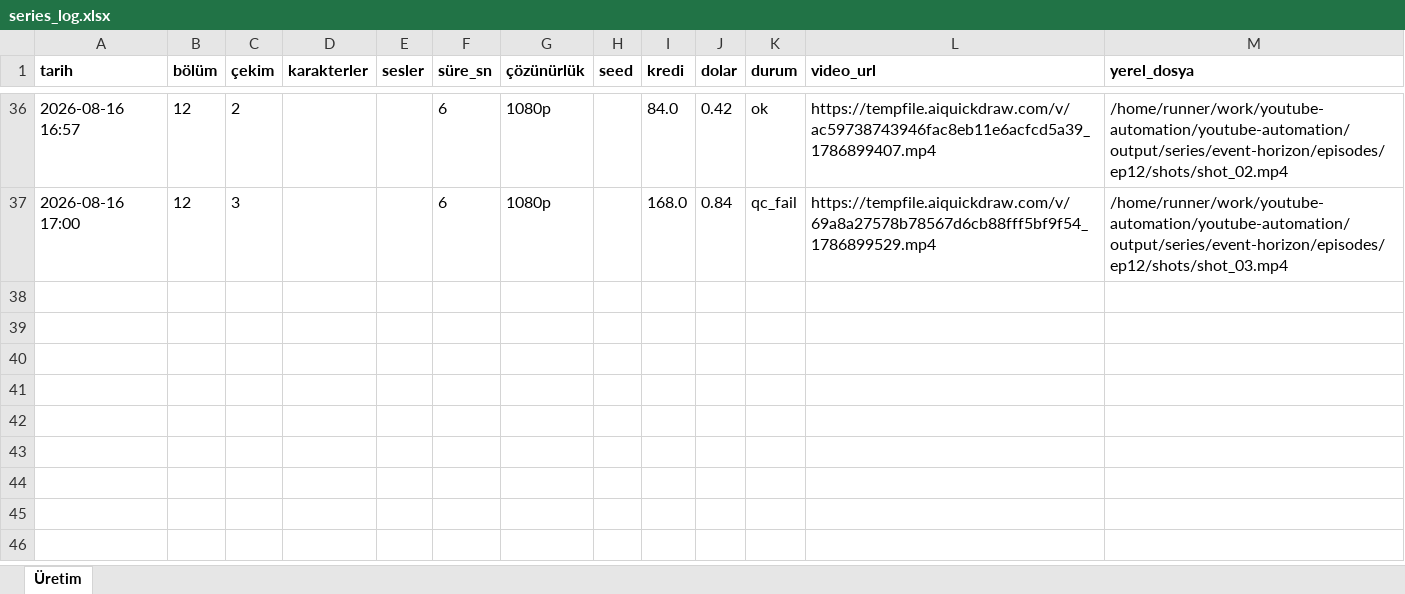
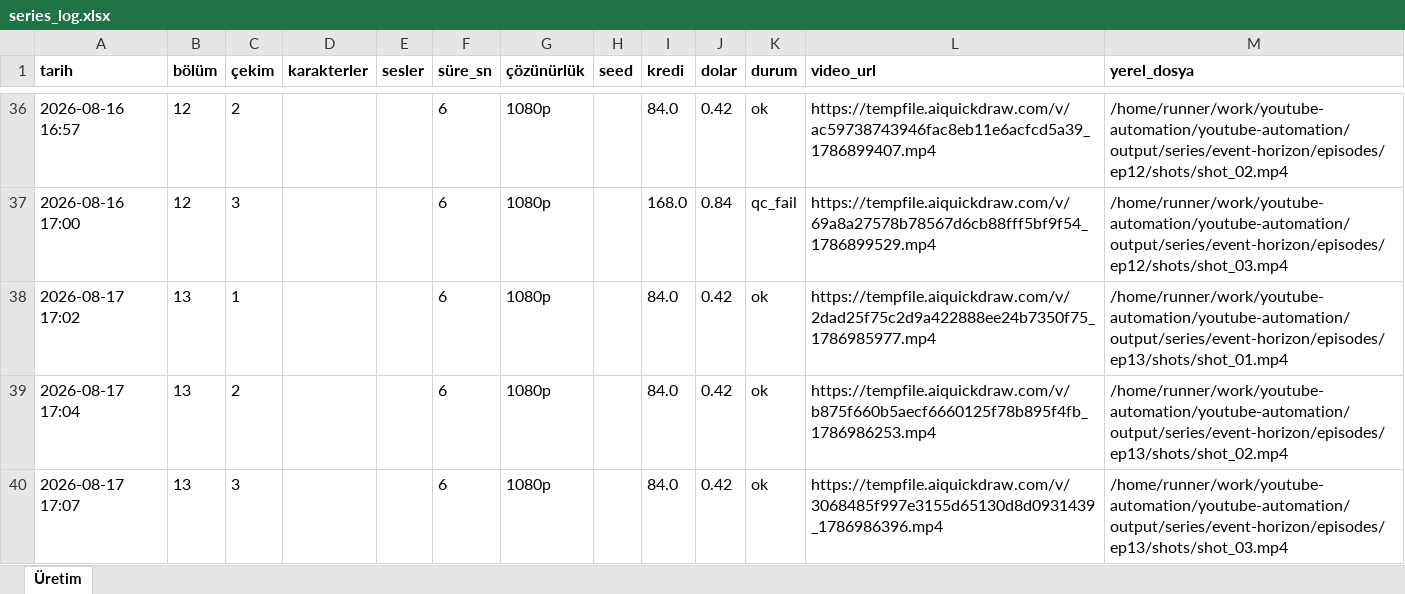
Before and after one commit to Wolkchen00/youtube-automation, an Excel workbook: galactic_experience/event-horizon/series_log.xlsx, sheet Üretim, drawn as a sheet; only a part is shown, gaps mark what is left out; values as stored, in another font and other column widths than the file's, no borders; the diff names each change by its address in the sheet, - before the commit and + after, or states it on an @@ line.

```diff
--- a/galactic_experience/event-horizon/series_log.xlsx (sheet Üretim)
+++ b/galactic_experience/event-horizon/series_log.xlsx (sheet Üretim)
+row 38: 2026-08-17 17:02 | 13 | 1 |  |  | 6 | 1080p |  | 84.0 | 0.42 | ok | https://tempfile.aiquickdraw.com/v/2dad25f75c2d9a422888ee24b7350f75_1786985977.mp4 | /home/runner/work/youtube-automation/youtube-automation/output/series/event-horizon/episodes/ep13/shots/shot_01.mp4
+row 39: 2026-08-17 17:04 | 13 | 2 |  |  | 6 | 1080p |  | 84.0 | 0.42 | ok | https://tempfile.aiquickdraw.com/v/b875f660b5aecf6660125f78b895f4fb_1786986253.mp4 | /home/runner/work/youtube-automation/youtube-automation/output/series/event-horizon/episodes/ep13/shots/shot_02.mp4
+row 40: 2026-08-17 17:07 | 13 | 3 |  |  | 6 | 1080p |  | 84.0 | 0.42 | ok | https://tempfile.aiquickdraw.com/v/3068485f997e3155d65130d8d0931439_1786986396.mp4 | /home/runner/work/youtube-automation/youtube-automation/output/series/event-horizon/episodes/ep13/shots/shot_03.mp4
```
Also changed, not shown: 6 other files.
